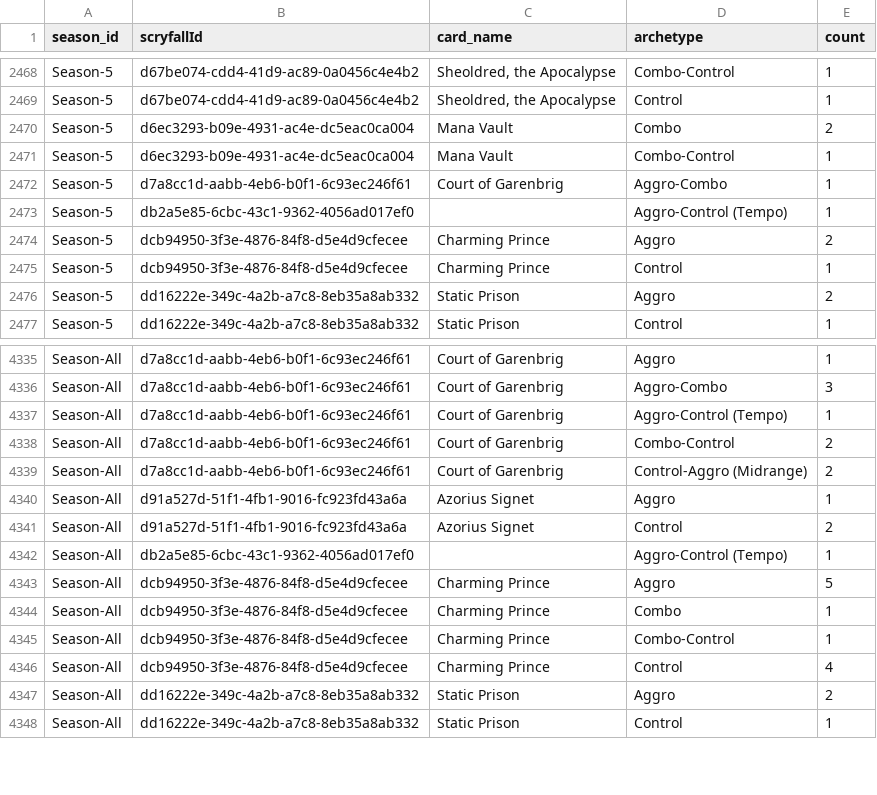
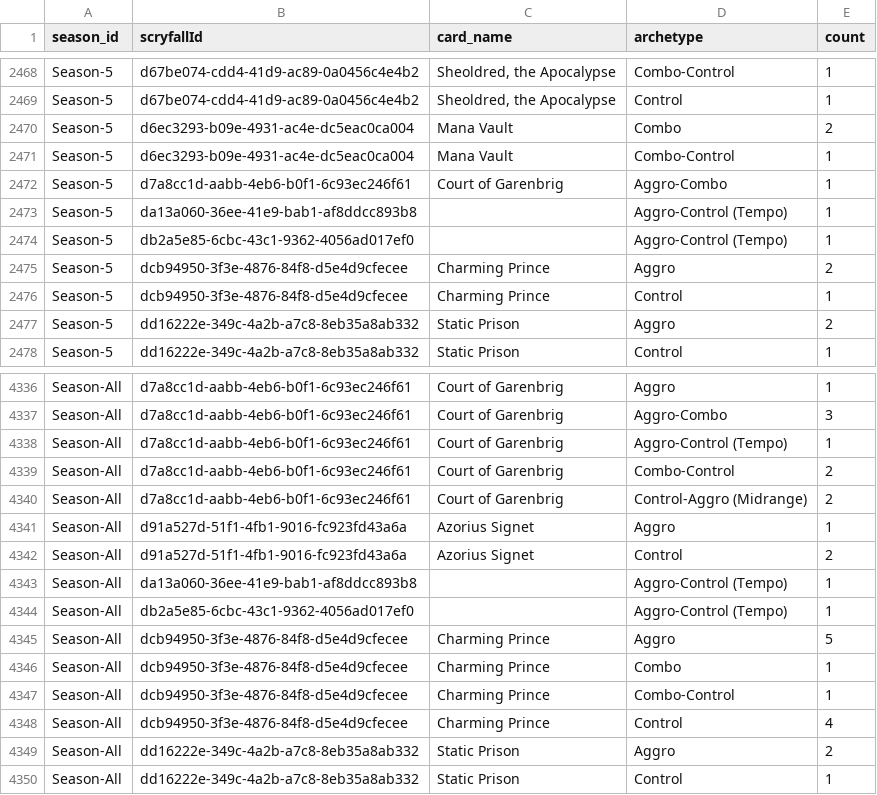
Before and after one commit to GuySchnidrig/ManaCore, a CSV file: data/processed/card_archetype_count_per_season.csv, drawn as a sheet; only a part is shown, gaps mark what is left out; the diff names each change by its address in the sheet, - before the commit and + after, or states it on an @@ line.

```diff
--- a/data/processed/card_archetype_count_per_season.csv
+++ b/data/processed/card_archetype_count_per_season.csv
+row 2473: Season-5 | da13a060-36ee-41e9-bab1-af8ddcc893b8 |  | Aggro-Control (Tempo) | 1
+row 4343: Season-All | da13a060-36ee-41e9-bab1-af8ddcc893b8 |  | Aggro-Control (Tempo) | 1
```
Also changed, not shown: data/processed/card_archetype_game_winrates.csv, data/processed/card_archetype_match_winrates.csv, 5 other files.
